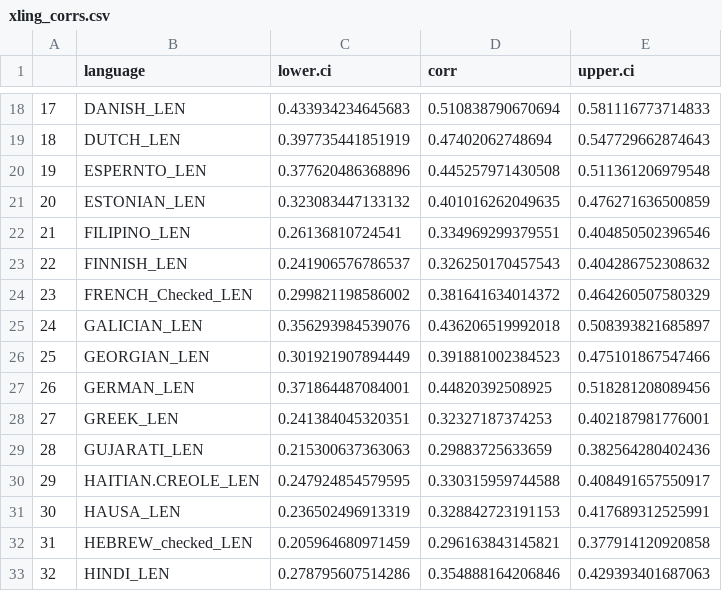
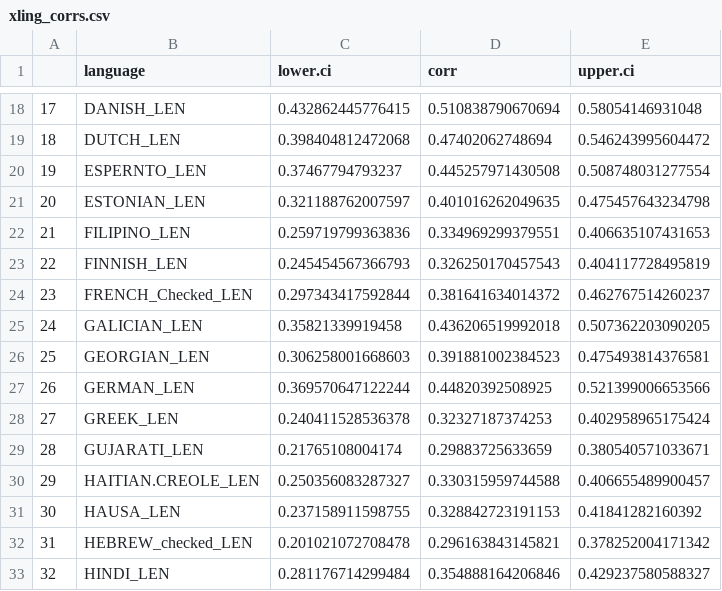
Before and after one commit to mllewis/RC, a CSV file: data/corpus/xling_corrs.csv, drawn as a sheet; only a part is shown, gaps mark what is left out; the diff covers the shown part only.

```diff
--- a/data/corpus/xling_corrs.csv
+++ b/data/corpus/xling_corrs.csv
@@ -18,16 +18,16 @@
-"17","DANISH_LEN",0.433934234645683,0.510838790670694,0.581116773714833
-"18","DUTCH_LEN",0.397735441851919,0.47402062748694,0.547729662874643
-"19","ESPERNTO_LEN",0.377620486368896,0.445257971430508,0.511361206979548
-"20","ESTONIAN_LEN",0.323083447133132,0.401016262049635,0.476271636500859
-"21","FILIPINO_LEN",0.26136810724541,0.334969299379551,0.404850502396546
-"22","FINNISH_LEN",0.241906576786537,0.326250170457543,0.404286752308632
-"23","FRENCH_Checked_LEN",0.299821198586002,0.381641634014372,0.464260507580329
-"24","GALICIAN_LEN",0.356293984539076,0.436206519992018,0.508393821685897
-"25","GEORGIAN_LEN",0.301921907894449,0.391881002384523,0.475101867547466
-"26","GERMAN_LEN",0.371864487084001,0.44820392508925,0.518281208089456
-"27","GREEK_LEN",0.241384045320351,0.32327187374253,0.402187981776001
-"28","GUJARATI_LEN",0.215300637363063,0.29883725633659,0.382564280402436
-"29","HAITIAN.CREOLE_LEN",0.247924854579595,0.330315959744588,0.408491657550917
-"30","HAUSA_LEN",0.236502496913319,0.328842723191153,0.417689312525991
-"31","HEBREW_checked_LEN",0.205964680971459,0.296163843145821,0.377914120920858
-"32","HINDI_LEN",0.278795607514286,0.354888164206846,0.429393401687063
+"17","DANISH_LEN",0.432862445776415,0.510838790670694,0.58054146931048
+"18","DUTCH_LEN",0.398404812472068,0.47402062748694,0.546243995604472
+"19","ESPERNTO_LEN",0.37467794793237,0.445257971430508,0.508748031277554
+"20","ESTONIAN_LEN",0.321188762007597,0.401016262049635,0.475457643234798
+"21","FILIPINO_LEN",0.259719799363836,0.334969299379551,0.406635107431653
+"22","FINNISH_LEN",0.245454567366793,0.326250170457543,0.404117728495819
+"23","FRENCH_Checked_LEN",0.297343417592844,0.381641634014372,0.462767514260237
+"24","GALICIAN_LEN",0.35821339919458,0.436206519992018,0.507362203090205
+"25","GEORGIAN_LEN",0.306258001668603,0.391881002384523,0.475493814376581
+"26","GERMAN_LEN",0.369570647122244,0.44820392508925,0.521399006653566
+"27","GREEK_LEN",0.240411528536378,0.32327187374253,0.402958965175424
+"28","GUJARATI_LEN",0.21765108004174,0.29883725633659,0.380540571033671
+"29","HAITIAN.CREOLE_LEN",0.250356083287327,0.330315959744588,0.406655489900457
+"30","HAUSA_LEN",0.237158911598755,0.328842723191153,0.41841282160392
+"31","HEBREW_checked_LEN",0.201021072708478,0.296163843145821,0.378252004171342
+"32","HINDI_LEN",0.281176714299484,0.354888164206846,0.429237580588327
```
Also changed, not shown: 128 edited cells elsewhere in this file, 36 other files.
